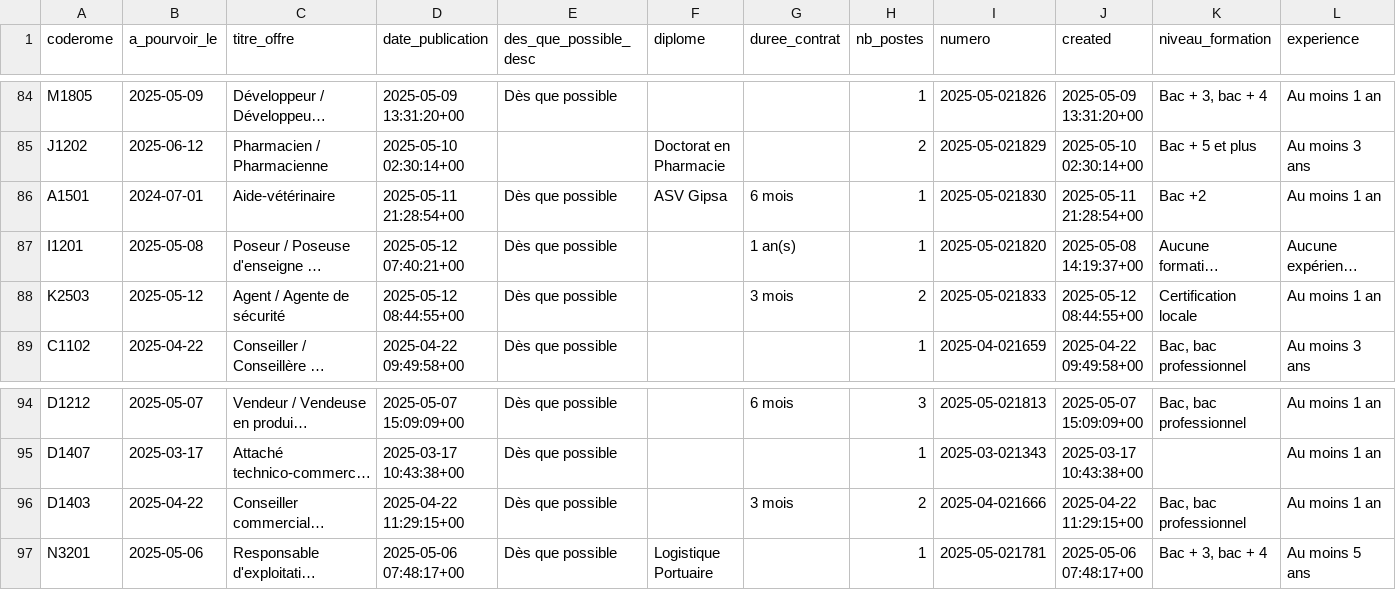
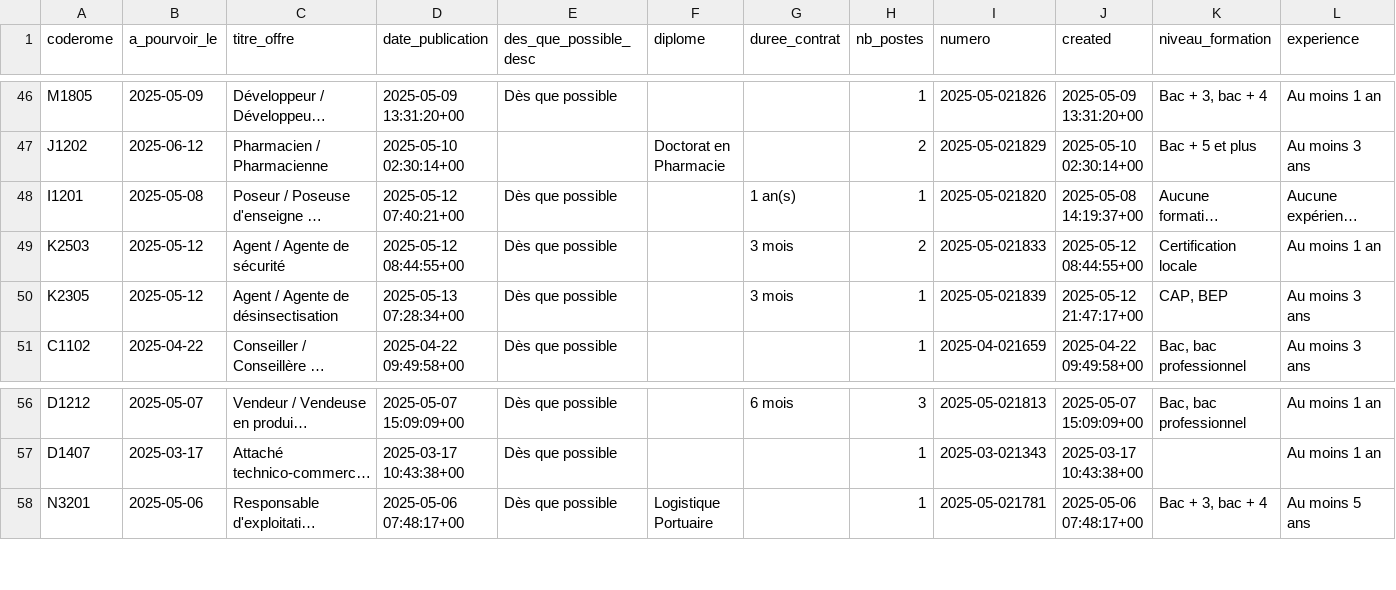
Before and after one commit to adriens/odata-offres-emploi-drhfpnc, a CSV file: data/emplois.csv, drawn as a sheet; only a part is shown, gaps mark what is left out; long unchanged cells end in …; removed rows and columns are numbered as before the commit, all else as after; rows hold the shown columns only; the diff covers the shown part only; the diff names each change by its address in the sheet, - before the commit and + after, or states it on an @@ line.

```diff
--- a/data/emplois.csv
+++ b/data/emplois.csv
-row 86: A1501 | 2024-07-01 | Aide-vétérinaire | 2025-05-11 21:28:54+00 | Dès que possible | ASV Gipsa | 6 mois | 1 | 2025-05-021830 | 2025-05-11 21:28:54+00 | Bac +2 | Au moins 1 an
+row 50: K2305 | 2025-05-12 | Agent / Agente de désinsectisation | 2025-05-13 07:28:34+00 | Dès que possible |  | 3 mois | 1 | 2025-05-021839 | 2025-05-12 21:47:17+00 | CAP, BEP | Au moins 3 ans
@@ row 96 moved to row 90: D1403 @@
```
Also changed, not shown: 3 added rows and 38 moved rows elsewhere in this file.
